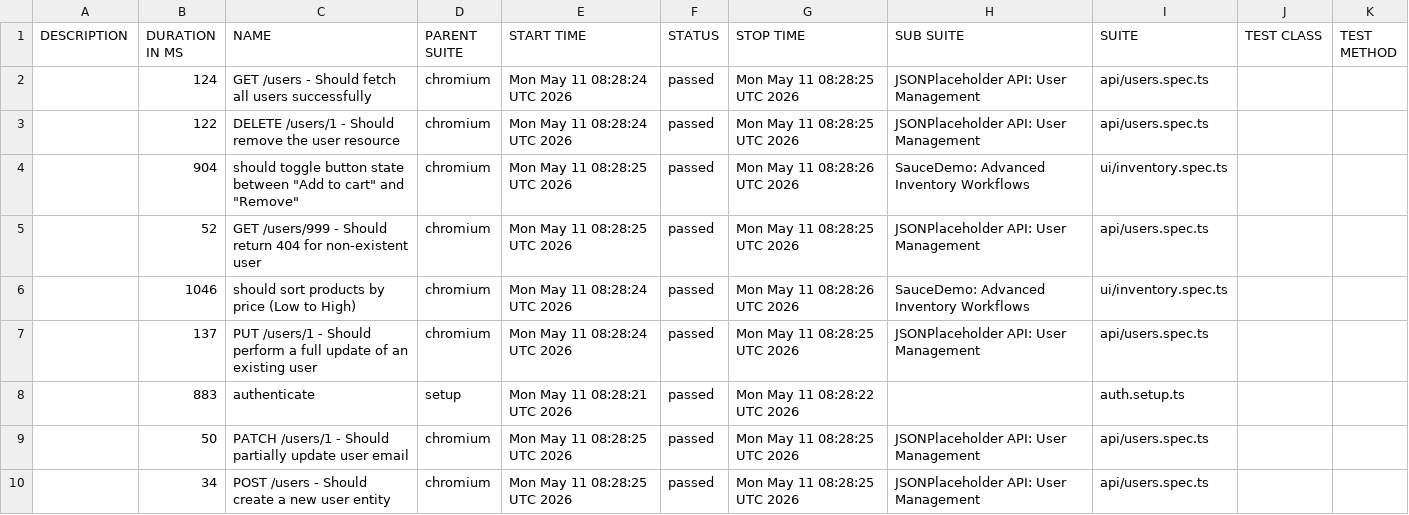
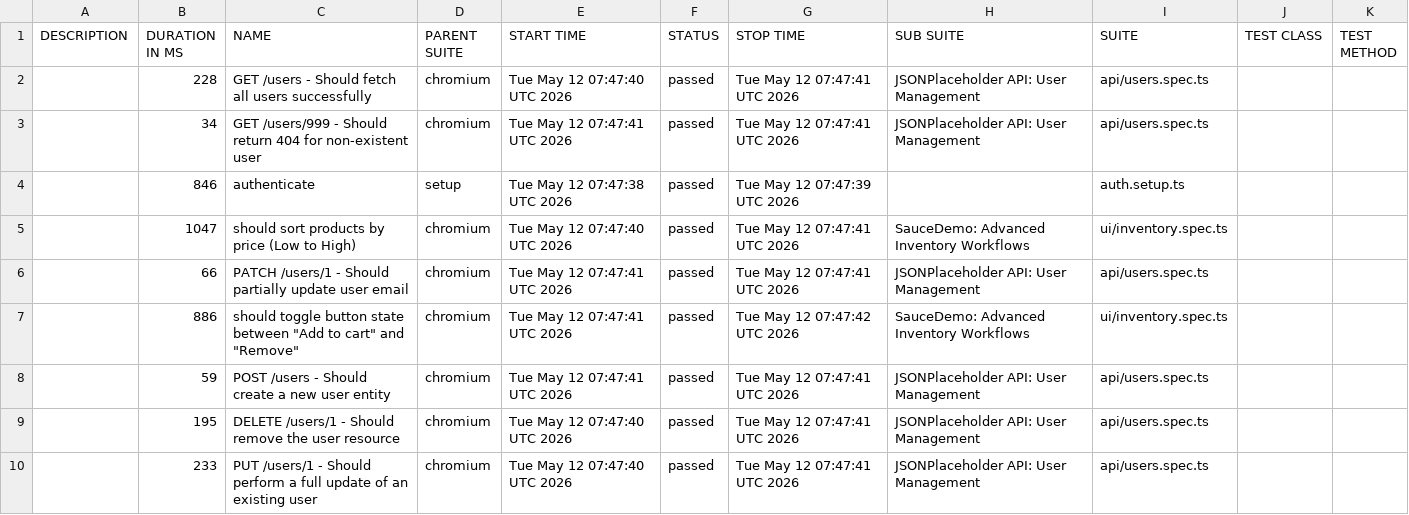
Before and after one commit to QAhmet1/soucedemo_playwright, a CSV file: data/suites.csv, drawn as a sheet.

```diff
--- a/data/suites.csv
+++ b/data/suites.csv
@@ -1,10 +1,10 @@
 "DESCRIPTION","DURATION IN MS","NAME","PARENT SUITE","START TIME","STATUS","STOP TIME","SUB SUITE","SUITE","TEST CLASS","TEST METHOD"
-"","124","GET /users - Should fetch all users successfully","chromium","Mon May 11 08:28:24 UTC 2026","passed","Mon May 11 08:28:25 UTC 2026","JSONPlaceholder API: User Management","api/users.spec.ts","",""
-"","122","DELETE /users/1 - Should remove the user resource","chromium","Mon May 11 08:28:24 UTC 2026","passed","Mon May 11 08:28:25 UTC 2026","JSONPlaceholder API: User Management","api/users.spec.ts","",""
-"","904","should toggle button state between ""Add to cart"" and ""Remove""","chromium","Mon May 11 08:28:25 UTC 2026","passed","Mon May 11 08:28:26 UTC 2026","SauceDemo: Advanced Inventory Workflows","ui/inventory.spec.ts","",""
-"","52","GET /users/999 - Should return 404 for non-existent user","chromium","Mon May 11 08:28:25 UTC 2026","passed","Mon May 11 08:28:25 UTC 2026","JSONPlaceholder API: User Management","api/users.spec.ts","",""
-"","1046","should sort products by price (Low to High)","chromium","Mon May 11 08:28:24 UTC 2026","passed","Mon May 11 08:28:26 UTC 2026","SauceDemo: Advanced Inventory Workflows","ui/inventory.spec.ts","",""
-"","137","PUT /users/1 - Should perform a full update of an existing user","chromium","Mon May 11 08:28:24 UTC 2026","passed","Mon May 11 08:28:25 UTC 2026","JSONPlaceholder API: User Management","api/users.spec.ts","",""
-"","883","authenticate","setup","Mon May 11 08:28:21 UTC 2026","passed","Mon May 11 08:28:22 UTC 2026","","auth.setup.ts","",""
-"","50","PATCH /users/1 - Should partially update user email","chromium","Mon May 11 08:28:25 UTC 2026","passed","Mon May 11 08:28:25 UTC 2026","JSONPlaceholder API: User Management","api/users.spec.ts","",""
-"","34","POST /users - Should create a new user entity","chromium","Mon May 11 08:28:25 UTC 2026","passed","Mon May 11 08:28:25 UTC 2026","JSONPlaceholder API: User Management","api/users.spec.ts","",""
+"","228","GET /users - Should fetch all users successfully","chromium","Tue May 12 07:47:40 UTC 2026","passed","Tue May 12 07:47:41 UTC 2026","JSONPlaceholder API: User Management","api/users.spec.ts","",""
+"","34","GET /users/999 - Should return 404 for non-existent user","chromium","Tue May 12 07:47:41 UTC 2026","passed","Tue May 12 07:47:41 UTC 2026","JSONPlaceholder API: User Management","api/users.spec.ts","",""
+"","846","authenticate","setup","Tue May 12 07:47:38 UTC 2026","passed","Tue May 12 07:47:39 UTC 2026","","auth.setup.ts","",""
+"","1047","should sort products by price (Low to High)","chromium","Tue May 12 07:47:40 UTC 2026","passed","Tue May 12 07:47:41 UTC 2026","SauceDemo: Advanced Inventory Workflows","ui/inventory.spec.ts","",""
+"","66","PATCH /users/1 - Should partially update user email","chromium","Tue May 12 07:47:41 UTC 2026","passed","Tue May 12 07:47:41 UTC 2026","JSONPlaceholder API: User Management","api/users.spec.ts","",""
+"","886","should toggle button state between ""Add to cart"" and ""Remove""","chromium","Tue May 12 07:47:41 UTC 2026","passed","Tue May 12 07:47:42 UTC 2026","SauceDemo: Advanced Inventory Workflows","ui/inventory.spec.ts","",""
+"","59","POST /users - Should create a new user entity","chromium","Tue May 12 07:47:41 UTC 2026","passed","Tue May 12 07:47:41 UTC 2026","JSONPlaceholder API: User Management","api/users.spec.ts","",""
+"","195","DELETE /users/1 - Should remove the user resource","chromium","Tue May 12 07:47:40 UTC 2026","passed","Tue May 12 07:47:41 UTC 2026","JSONPlaceholder API: User Management","api/users.spec.ts","",""
+"","233","PUT /users/1 - Should perform a full update of an existing user","chromium","Tue May 12 07:47:40 UTC 2026","passed","Tue May 12 07:47:41 UTC 2026","JSONPlaceholder API: User Management","api/users.spec.ts","",""
```
Also changed, not shown: 39 other files.
